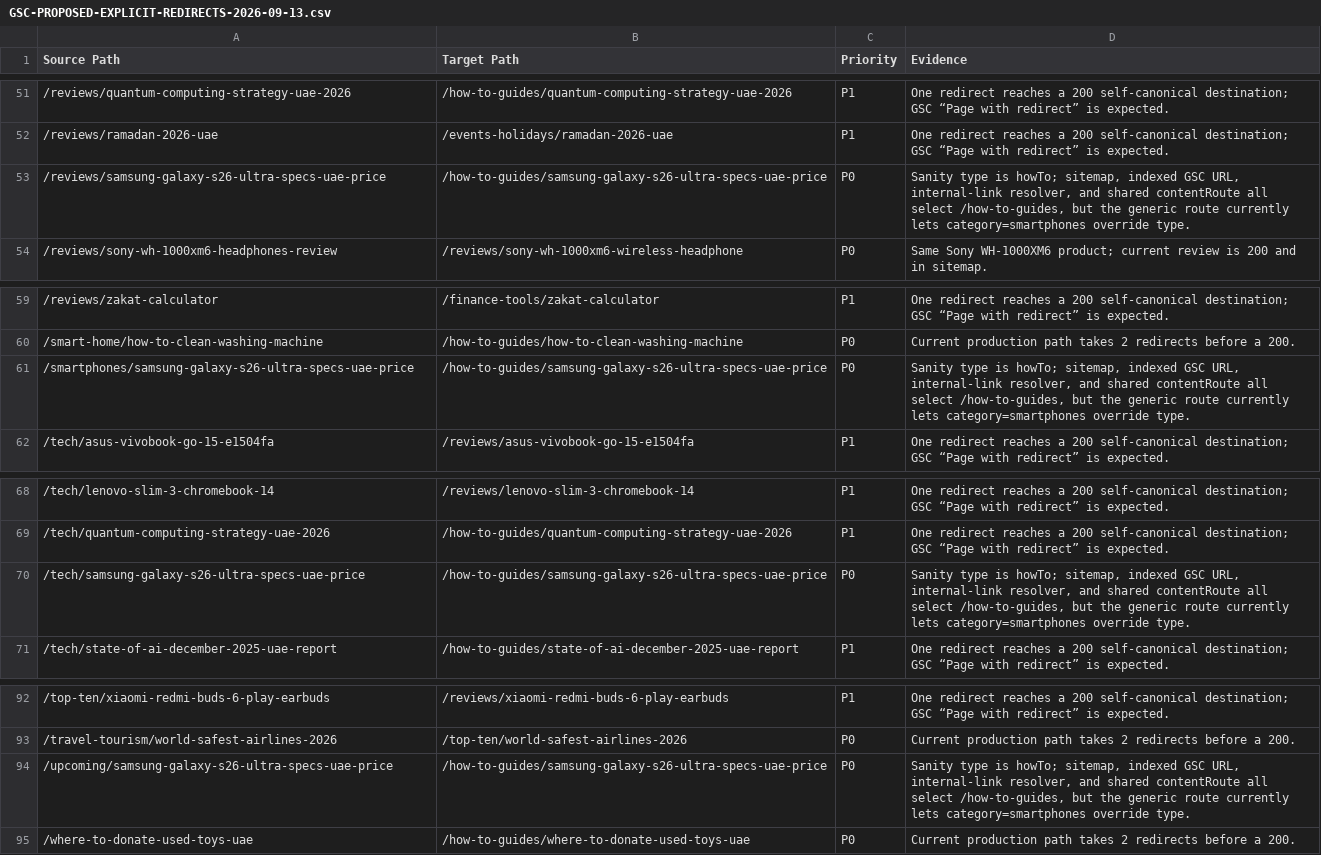
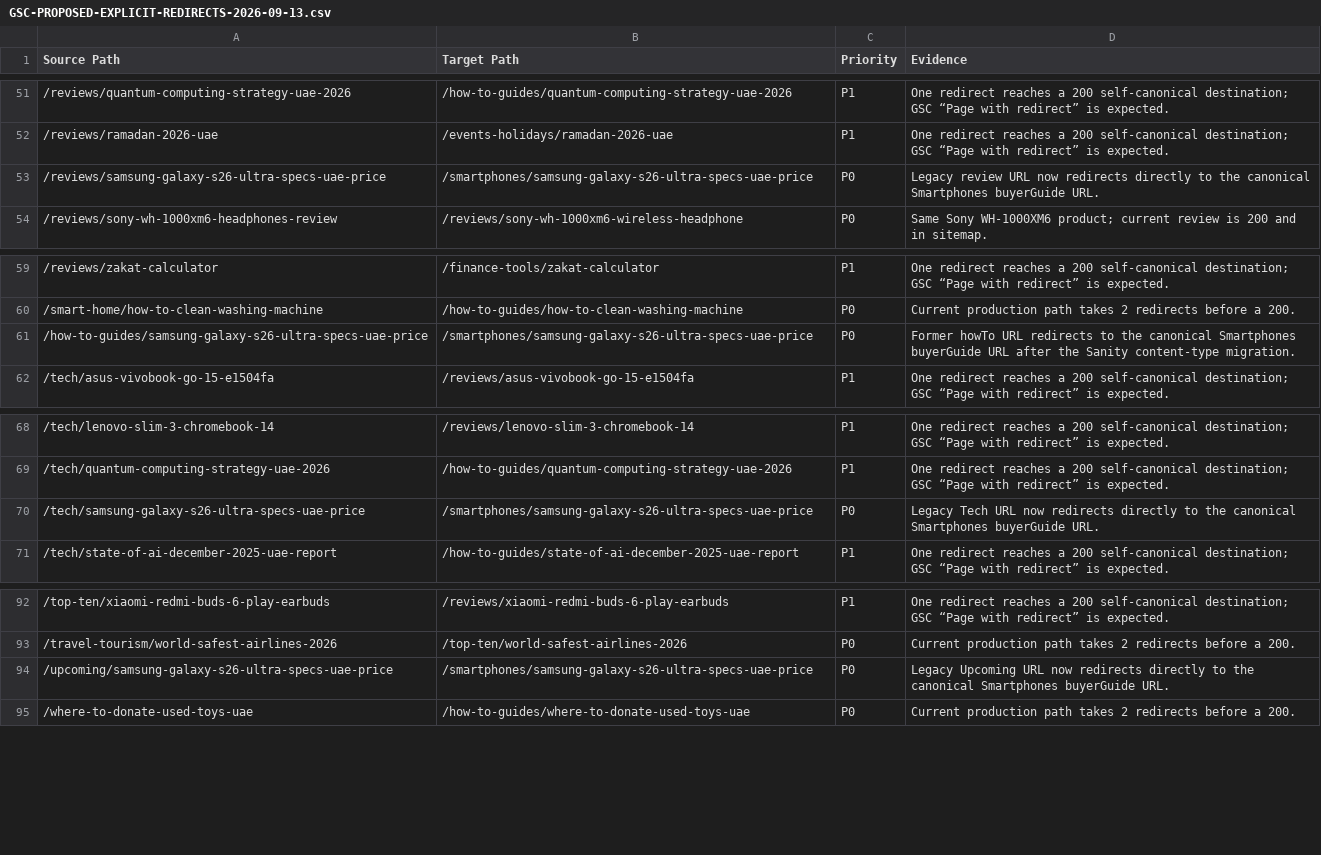
Before and after one commit to DigiTekLab-Official/toptenuae, a CSV file: SEO-AUDIT/GSC-PROPOSED-EXPLICIT-REDIRECTS-2026-09-13.csv, drawn as a sheet; only a part is shown, gaps mark what is left out.

Commit message:
Update S26 redirect audit destinations

```diff
--- a/SEO-AUDIT/GSC-PROPOSED-EXPLICIT-REDIRECTS-2026-09-13.csv
+++ b/SEO-AUDIT/GSC-PROPOSED-EXPLICIT-REDIRECTS-2026-09-13.csv
@@ -52,3 +52,3 @@ Source Path,Target Path,Priority,Evidence
 /reviews/ramadan-2026-uae,/events-holidays/ramadan-2026-uae,P1,One redirect reaches a 200 self-canonical destination; GSC “Page with redirect” is expected.
-/reviews/samsung-galaxy-s26-ultra-specs-uae-price,/how-to-guides/samsung-galaxy-s26-ultra-specs-uae-price,P0,"Sanity type is howTo; sitemap, indexed GSC URL, internal-link resolver, and shared contentRoute all select /how-to-guides, but the generic route currently lets category=smartphones override type."
+/reviews/samsung-galaxy-s26-ultra-specs-uae-price,/smartphones/samsung-galaxy-s26-ultra-specs-uae-price,P0,Legacy review URL now redirects directly to the canonical Smartphones buyerGuide URL.
 /reviews/sony-wh-1000xm6-headphones-review,/reviews/sony-wh-1000xm6-wireless-headphone,P0,Same Sony WH-1000XM6 product; current review is 200 and in sitemap.
@@ -60,3 +60,3 @@ Source Path,Target Path,Priority,Evidence
 /smart-home/how-to-clean-washing-machine,/how-to-guides/how-to-clean-washing-machine,P0,Current production path takes 2 redirects before a 200.
-/smartphones/samsung-galaxy-s26-ultra-specs-uae-price,/how-to-guides/samsung-galaxy-s26-ultra-specs-uae-price,P0,"Sanity type is howTo; sitemap, indexed GSC URL, internal-link resolver, and shared contentRoute all select /how-to-guides, but the generic route currently lets category=smartphones override type."
+/how-to-guides/samsung-galaxy-s26-ultra-specs-uae-price,/smartphones/samsung-galaxy-s26-ultra-specs-uae-price,P0,Former howTo URL redirects to the canonical Smartphones buyerGuide URL after the Sanity content-type migration.
 /tech/asus-vivobook-go-15-e1504fa,/reviews/asus-vivobook-go-15-e1504fa,P1,One redirect reaches a 200 self-canonical destination; GSC “Page with redirect” is expected.
@@ -69,3 +69,3 @@ Source Path,Target Path,Priority,Evidence
 /tech/quantum-computing-strategy-uae-2026,/how-to-guides/quantum-computing-strategy-uae-2026,P1,One redirect reaches a 200 self-canonical destination; GSC “Page with redirect” is expected.
-/tech/samsung-galaxy-s26-ultra-specs-uae-price,/how-to-guides/samsung-galaxy-s26-ultra-specs-uae-price,P0,"Sanity type is howTo; sitemap, indexed GSC URL, internal-link resolver, and shared contentRoute all select /how-to-guides, but the generic route currently lets category=smartphones override type."
+/tech/samsung-galaxy-s26-ultra-specs-uae-price,/smartphones/samsung-galaxy-s26-ultra-specs-uae-price,P0,Legacy Tech URL now redirects directly to the canonical Smartphones buyerGuide URL.
 /tech/state-of-ai-december-2025-uae-report,/how-to-guides/state-of-ai-december-2025-uae-report,P1,One redirect reaches a 200 self-canonical destination; GSC “Page with redirect” is expected.
@@ -93,3 +93,3 @@ Source Path,Target Path,Priority,Evidence
 /travel-tourism/world-safest-airlines-2026,/top-ten/world-safest-airlines-2026,P0,Current production path takes 2 redirects before a 200.
-/upcoming/samsung-galaxy-s26-ultra-specs-uae-price,/how-to-guides/samsung-galaxy-s26-ultra-specs-uae-price,P0,"Sanity type is howTo; sitemap, indexed GSC URL, internal-link resolver, and shared contentRoute all select /how-to-guides, but the generic route currently lets category=smartphones override type."
+/upcoming/samsung-galaxy-s26-ultra-specs-uae-price,/smartphones/samsung-galaxy-s26-ultra-specs-uae-price,P0,Legacy Upcoming URL now redirects directly to the canonical Smartphones buyerGuide URL.
 /where-to-donate-used-toys-uae,/how-to-guides/where-to-donate-used-toys-uae,P0,Current production path takes 2 redirects before a 200.
```
